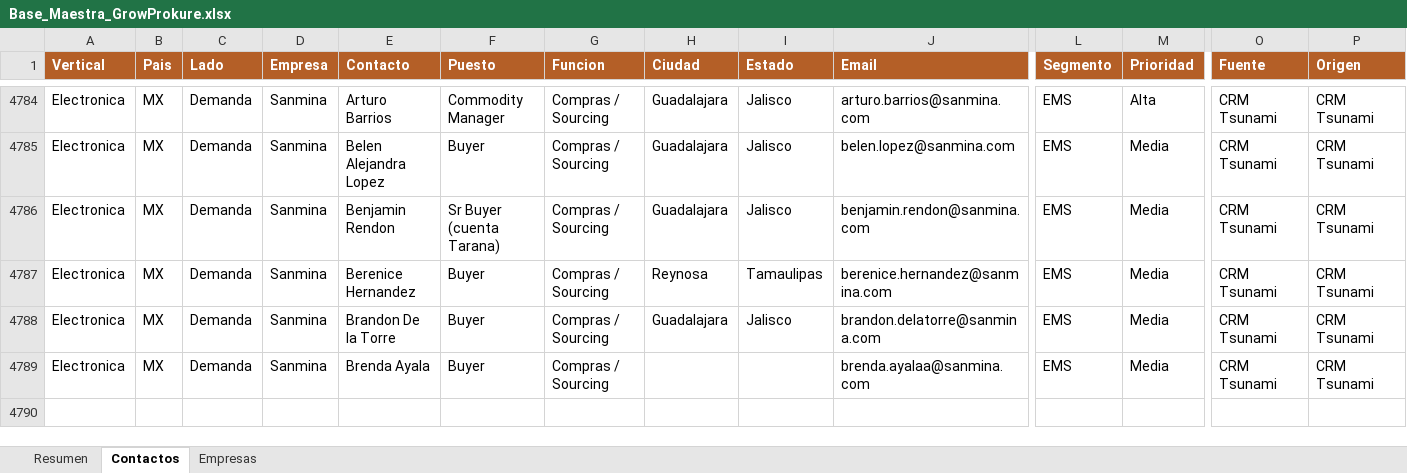
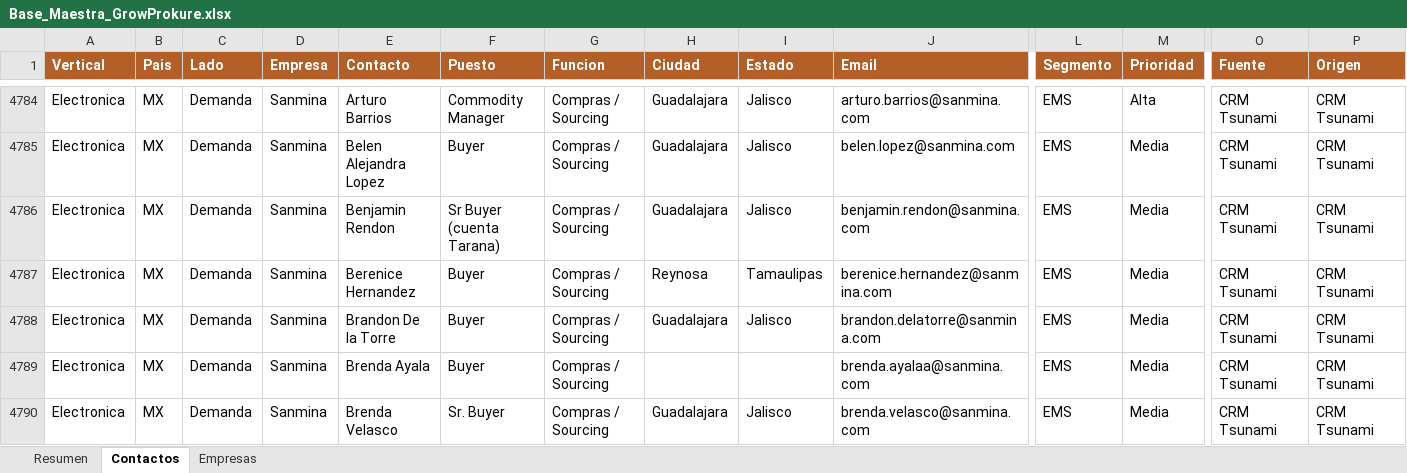
Before and after one commit to carlosmoreno793508/Cosas-Carlos, an Excel workbook: GrowProkure/05-Recursos/Base_Maestra_GrowProkure.xlsx, sheet Contactos, drawn as a sheet; only a part is shown, gaps mark what is left out; values as stored, in another font and other column widths than the file's, no borders; rows hold the shown columns only; the diff names each change by its address in the sheet, - before the commit and + after, or states it on an @@ line.

```diff
--- a/GrowProkure/05-Recursos/Base_Maestra_GrowProkure.xlsx (sheet Contactos)
+++ b/GrowProkure/05-Recursos/Base_Maestra_GrowProkure.xlsx (sheet Contactos)
+row 4790: Electronica | MX | Demanda | Sanmina | Brenda Velasco | Sr. Buyer | Compras / Sourcing | Guadalajara | Jalisco | brenda.velasco@sanmina.com | EMS | Media | CRM Tsunami | CRM Tsunami
```
